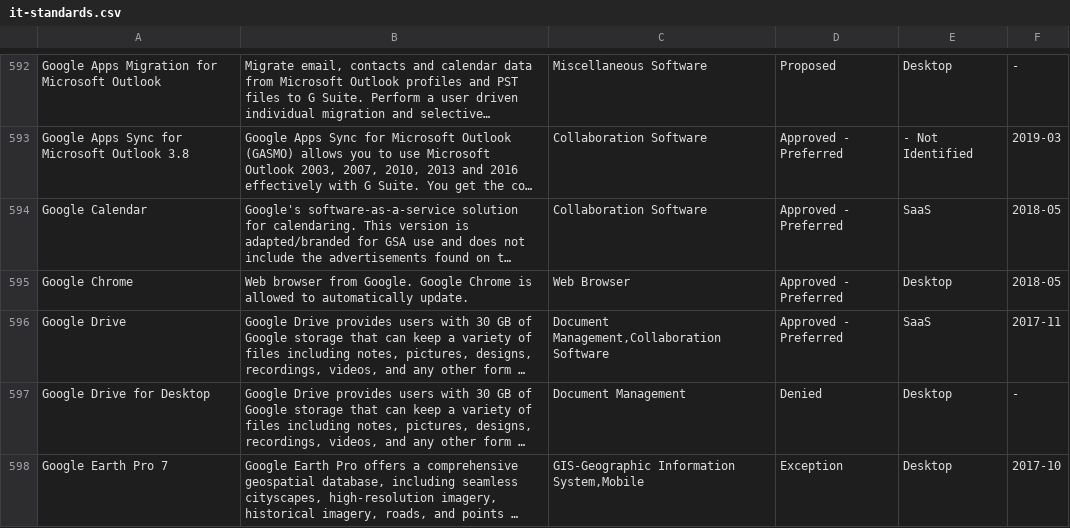
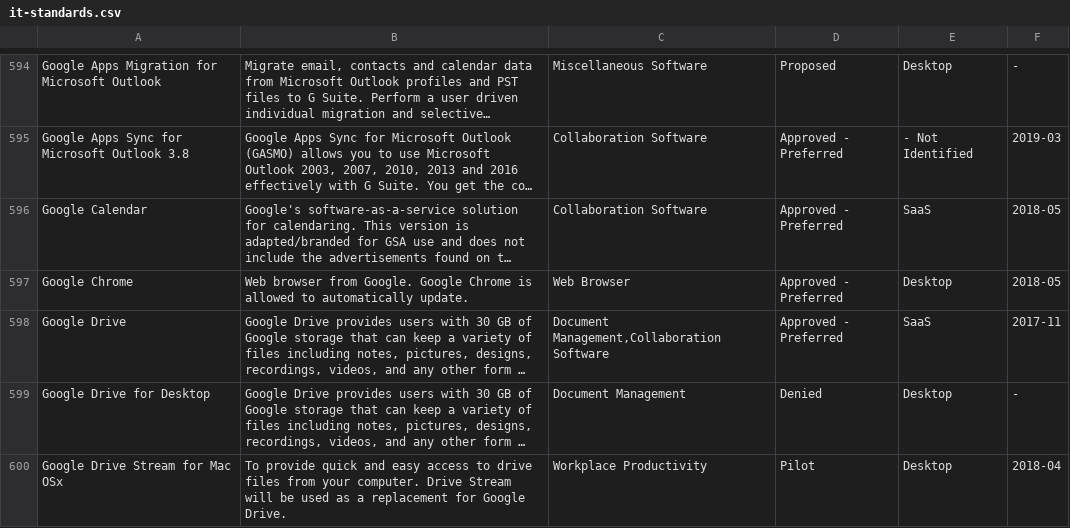
Before and after one commit to GSA/data, a CSV file: enterprise-architecture/it-standards.csv, drawn as a sheet; only a part is shown, gaps mark what is left out; the shorter side is filled out with more unchanged rows; long unchanged cells end in …; the diff covers the shown part only; the diff names each change by its address in the sheet, - before the commit and + after, or states it on an @@ line.

Commit message:
update IT Standards List

```diff
--- a/enterprise-architecture/it-standards.csv
+++ b/enterprise-architecture/it-standards.csv
+row 600: Google Drive Stream for Mac OSx | To provide quick and easy access to drive files from your computer. Drive Stream will be used as a replacement for Google Drive. | Workplace Productivity | Pilot | Desktop | 2018-04
```
Also changed, not shown: 5 added rows and 3 edited cells elsewhere in this file.
